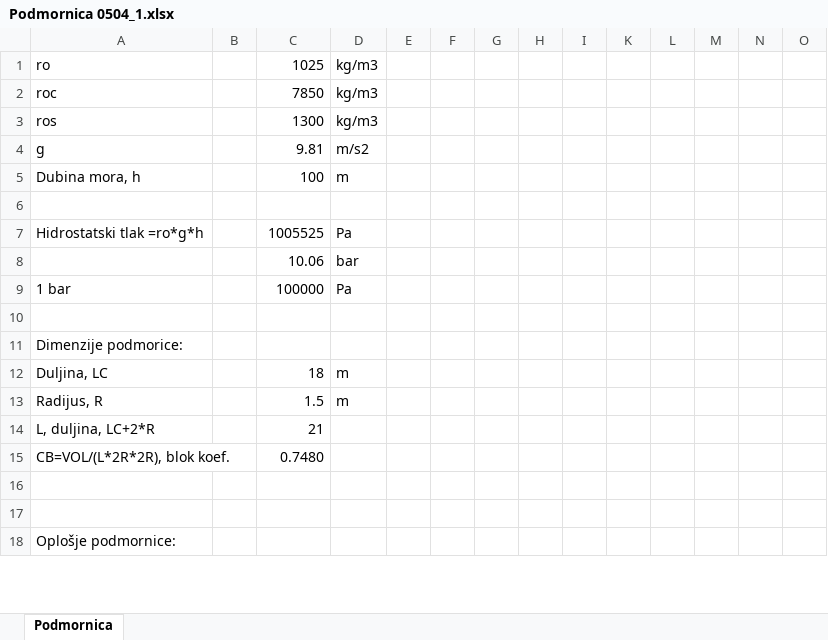
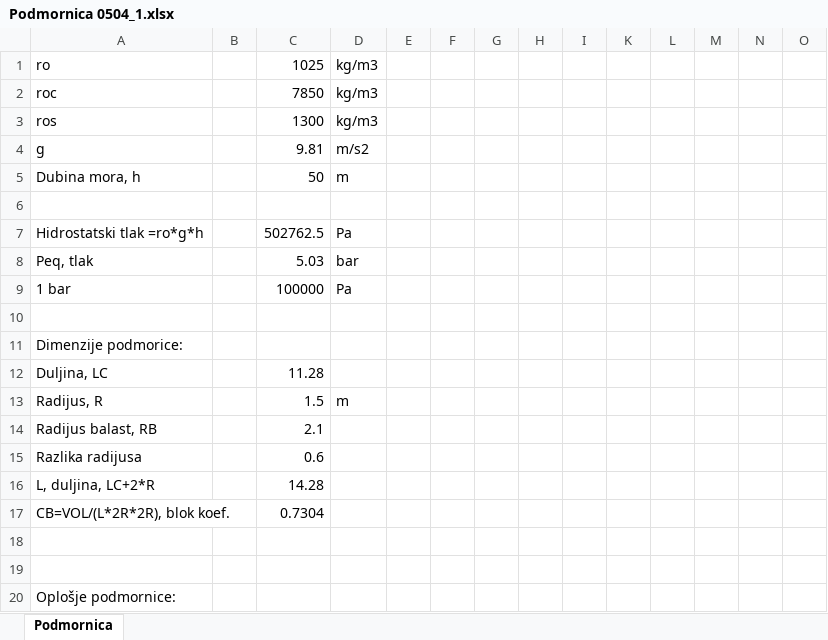
Before and after one commit to aoreskovic/StemGamesEngineering2019, an Excel workbook: Submarine/Podmornica 0504_1.xlsx, sheet Podmornica, drawn as a sheet; only a part is shown; values as stored, in another font and other column widths than the file's, no cell formats; charts and pictures not drawn; removed rows and columns are numbered as before the commit, all else as after; rows hold the shown columns only; the diff covers the shown part only; the diff names each change by its address in the sheet, - before the commit and + after, or states it on an @@ line.

```diff
--- a/Submarine/Podmornica 0504_1.xlsx (sheet Podmornica)
+++ b/Submarine/Podmornica 0504_1.xlsx (sheet Podmornica)
-C5: 100
+C5: 50
-C7: 1005525
+C7: 502762.5
-row 8:  |  | 10.06 | bar
+row 8: Peq, tlak |  | 5.03 | bar
-C12: 18
+C12: 11.28
-D12: m
+D12: (empty)
+row 14: Radijus balast, RB |  | 2.1
+row 15: Razlika radijusa |  | 0.6
-C16: 21
+C16: 14.28
-C17: 0.7480
+C17: 0.7304
```
Also changed, not shown: 72 added rows, 11 removed rows and 73 edited cells elsewhere in this sheet, cell formats, formulas that keep their value, hidden cells, charts or pictures, 1 other file.
